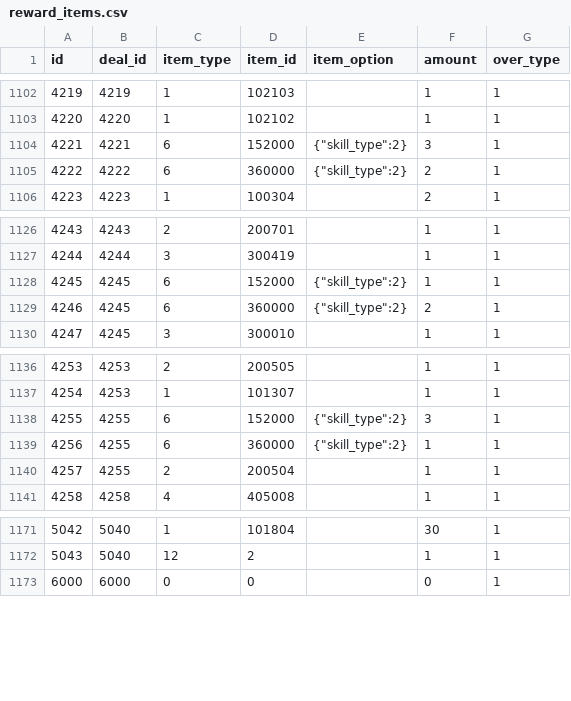
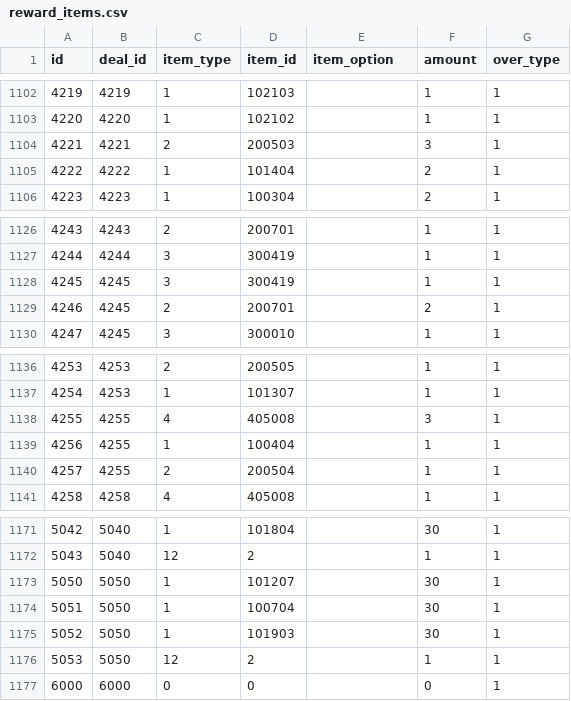
Before and after one commit to ketakeda/MTC-Plan, a CSV file: master/csv/reward_items.csv, drawn as a sheet; only a part is shown, gaps mark what is left out.

```diff
--- a/master/csv/reward_items.csv
+++ b/master/csv/reward_items.csv
@@ -1103,4 +1103,4 @@ id,deal_id,item_type,item_id,item_option,amount,over_type
 4220,4220,1,102102,,1,1
-4221,4221,6,152000,"{""skill_type"":2}",3,1
-4222,4222,6,360000,"{""skill_type"":2}",2,1
+4221,4221,2,200503,,3,1
+4222,4222,1,101404,,2,1
 4223,4223,1,100304,,2,1
@@ -1127,4 +1127,4 @@ id,deal_id,item_type,item_id,item_option,amount,over_type
 4244,4244,3,300419,,1,1
-4245,4245,6,152000,"{""skill_type"":2}",1,1
-4246,4245,6,360000,"{""skill_type"":2}",2,1
+4245,4245,3,300419,,1,1
+4246,4245,2,200701,,2,1
 4247,4245,3,300010,,1,1
@@ -1137,4 +1137,4 @@ id,deal_id,item_type,item_id,item_option,amount,over_type
 4254,4253,1,101307,,1,1
-4255,4255,6,152000,"{""skill_type"":2}",3,1
-4256,4255,6,360000,"{""skill_type"":2}",1,1
+4255,4255,4,405008,,3,1
+4256,4255,1,100404,,1,1
 4257,4255,2,200504,,1,1
@@ -1172,2 +1172,6 @@ id,deal_id,item_type,item_id,item_option,amount,over_type
 5043,5040,12,2,,1,1
+5050,5050,1,101207,,30,1
+5051,5050,1,100704,,30,1
+5052,5050,1,101903,,30,1
+5053,5050,12,2,,1,1
 6000,6000,0,0,,0,1
```
Also changed, not shown: master/csv/charge_shops.csv, master/csv/schedules.csv.
